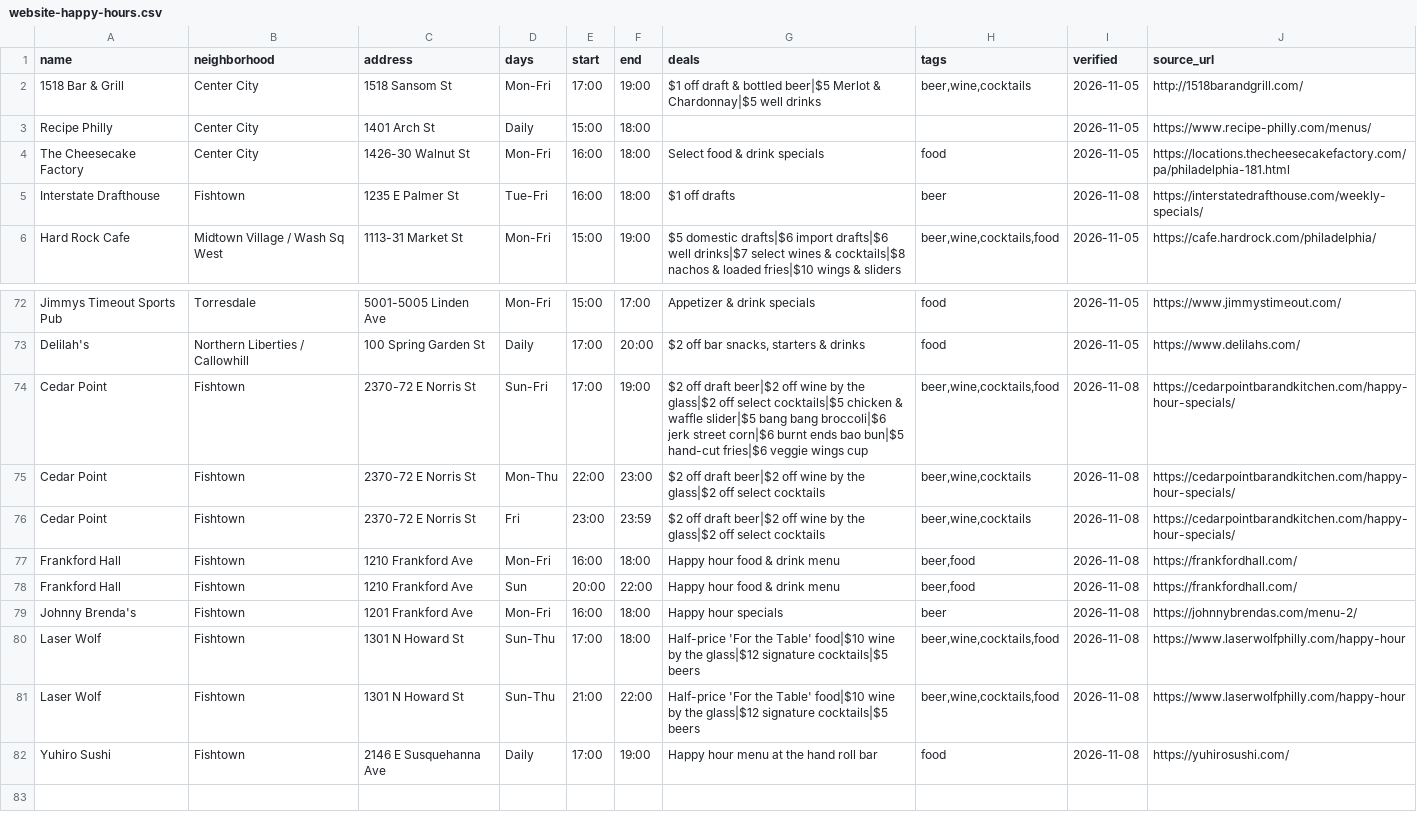
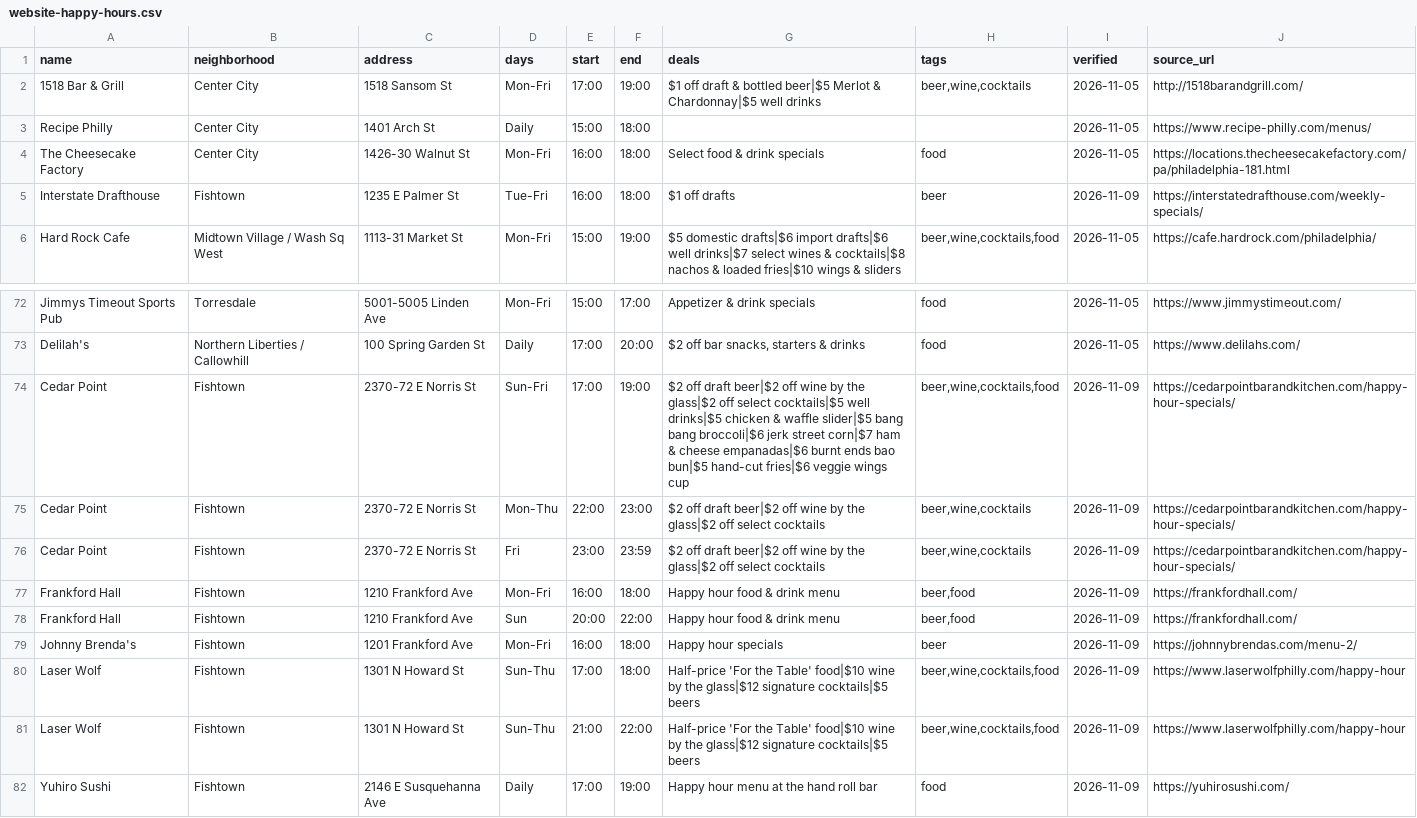
Before and after one commit to louisliberty/215-Happy-Hour-Web, a CSV file: data/website-happy-hours.csv, drawn as a sheet; only a part is shown, gaps mark what is left out.

```diff
--- a/data/website-happy-hours.csv
+++ b/data/website-happy-hours.csv
@@ -4,3 +4,3 @@ Recipe Philly,Center City,1401 Arch St,Daily,15:00,18:00,,,2026-11-05,https://ww
 The Cheesecake Factory,Center City,1426-30 Walnut St,Mon-Fri,16:00,18:00,Select food & drink specials,food,2026-11-05,https://locations.thecheesecakefactory.com/pa/philadelphia-181.html
-Interstate Drafthouse,Fishtown,1235 E Palmer St,Tue-Fri,16:00,18:00,$1 off drafts,beer,2026-11-08,https://interstatedrafthouse.com/weekly-specials/
+Interstate Drafthouse,Fishtown,1235 E Palmer St,Tue-Fri,16:00,18:00,$1 off drafts,beer,2026-11-09,https://interstatedrafthouse.com/weekly-specials/
 Hard Rock Cafe,Midtown Village / Wash Sq West,1113-31 Market St,Mon-Fri,15:00,19:00,$5 domestic drafts|$6 import drafts|$6 well drinks|$7 select wines & cocktails|$8 nachos & loaded fries|$10 wings & sliders,"beer,wine,cocktails,food",2026-11-05,https://cafe.hardrock.com/philadelphia/
@@ -73,10 +73,10 @@ Jimmys Timeout Sports Pub,Torresdale,5001-5005 Linden Ave,Mon-Fri,15:00,17:00,Ap
 Delilah's,Northern Liberties / Callowhill,100 Spring Garden St,Daily,17:00,20:00,"$2 off bar snacks, starters & drinks",food,2026-11-05,https://www.delilahs.com/
-Cedar Point,Fishtown,2370-72 E Norris St,Sun-Fri,17:00,19:00,$2 off draft beer|$2 off wine by the glass|$2 off select cocktails|$5 chicken & waffle slider|$5 bang bang broccoli|$6 jerk street corn|$6 burnt ends bao bun|$5 hand-cut fries|$6 veggie wings cup,"beer,wine,cocktails,food",2026-11-08,https://cedarpointbarandkitchen.com/happy-hour-specials/
-Cedar Point,Fishtown,2370-72 E Norris St,Mon-Thu,22:00,23:00,$2 off draft beer|$2 off wine by the glass|$2 off select cocktails,"beer,wine,cocktails",2026-11-08,https://cedarpointbarandkitchen.com/happy-hour-specials/
-Cedar Point,Fishtown,2370-72 E Norris St,Fri,23:00,23:59,$2 off draft beer|$2 off wine by the glass|$2 off select cocktails,"beer,wine,cocktails",2026-11-08,https://cedarpointbarandkitchen.com/happy-hour-specials/
-Frankford Hall,Fishtown,1210 Frankford Ave,Mon-Fri,16:00,18:00,Happy hour food & drink menu,"beer,food",2026-11-08,https://frankfordhall.com/
-Frankford Hall,Fishtown,1210 Frankford Ave,Sun,20:00,22:00,Happy hour food & drink menu,"beer,food",2026-11-08,https://frankfordhall.com/
-Johnny Brenda's,Fishtown,1201 Frankford Ave,Mon-Fri,16:00,18:00,Happy hour specials,beer,2026-11-08,https://johnnybrendas.com/menu-2/
-Laser Wolf,Fishtown,1301 N Howard St,Sun-Thu,17:00,18:00,Half-price 'For the Table' food|$10 wine by the glass|$12 signature cocktails|$5 beers,"beer,wine,cocktails,food",2026-11-08,https://www.laserwolfphilly.com/happy-hour
-Laser Wolf,Fishtown,1301 N Howard St,Sun-Thu,21:00,22:00,Half-price 'For the Table' food|$10 wine by the glass|$12 signature cocktails|$5 beers,"beer,wine,cocktails,food",2026-11-08,https://www.laserwolfphilly.com/happy-hour
-Yuhiro Sushi,Fishtown,2146 E Susquehanna Ave,Daily,17:00,19:00,Happy hour menu at the hand roll bar,food,2026-11-08,https://yuhirosushi.com/
+Cedar Point,Fishtown,2370-72 E Norris St,Sun-Fri,17:00,19:00,$2 off draft beer|$2 off wine by the glass|$2 off select cocktails|$5 well drinks|$5 chicken & waffle slider|$5 bang bang broccoli|$6 jerk street corn|$7 ham & cheese empanadas|$6 burnt ends bao bun|$5 hand-cut fries|$6 veggie wings cup,"beer,wine,cocktails,food",2026-11-09,https://cedarpointbarandkitchen.com/happy-hour-specials/
+Cedar Point,Fishtown,2370-72 E Norris St,Mon-Thu,22:00,23:00,$2 off draft beer|$2 off wine by the glass|$2 off select cocktails,"beer,wine,cocktails",2026-11-09,https://cedarpointbarandkitchen.com/happy-hour-specials/
+Cedar Point,Fishtown,2370-72 E Norris St,Fri,23:00,23:59,$2 off draft beer|$2 off wine by the glass|$2 off select cocktails,"beer,wine,cocktails",2026-11-09,https://cedarpointbarandkitchen.com/happy-hour-specials/
+Frankford Hall,Fishtown,1210 Frankford Ave,Mon-Fri,16:00,18:00,Happy hour food & drink menu,"beer,food",2026-11-09,https://frankfordhall.com/
+Frankford Hall,Fishtown,1210 Frankford Ave,Sun,20:00,22:00,Happy hour food & drink menu,"beer,food",2026-11-09,https://frankfordhall.com/
+Johnny Brenda's,Fishtown,1201 Frankford Ave,Mon-Fri,16:00,18:00,Happy hour specials,beer,2026-11-09,https://johnnybrendas.com/menu-2/
+Laser Wolf,Fishtown,1301 N Howard St,Sun-Thu,17:00,18:00,Half-price 'For the Table' food|$10 wine by the glass|$12 signature cocktails|$5 beers,"beer,wine,cocktails,food",2026-11-09,https://www.laserwolfphilly.com/happy-hour
+Laser Wolf,Fishtown,1301 N Howard St,Sun-Thu,21:00,22:00,Half-price 'For the Table' food|$10 wine by the glass|$12 signature cocktails|$5 beers,"beer,wine,cocktails,food",2026-11-09,https://www.laserwolfphilly.com/happy-hour
+Yuhiro Sushi,Fishtown,2146 E Susquehanna Ave,Daily,17:00,19:00,Happy hour menu at the hand roll bar,food,2026-11-09,https://yuhirosushi.com/
```
Also changed, not shown: data/daily-specials.csv, tools/fishtown-websites.csv.
